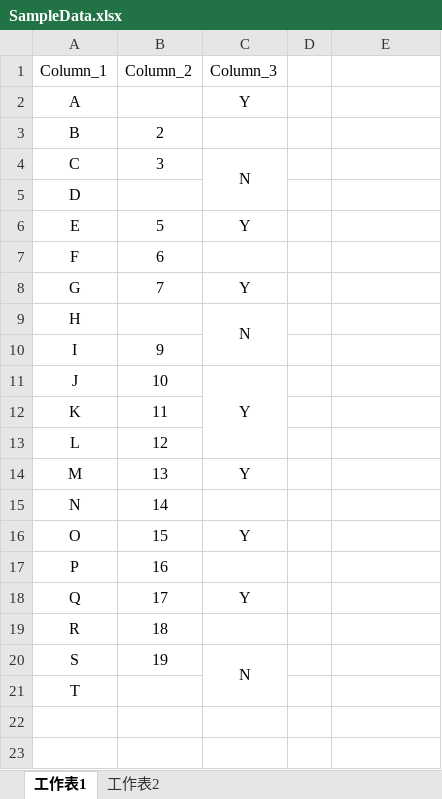
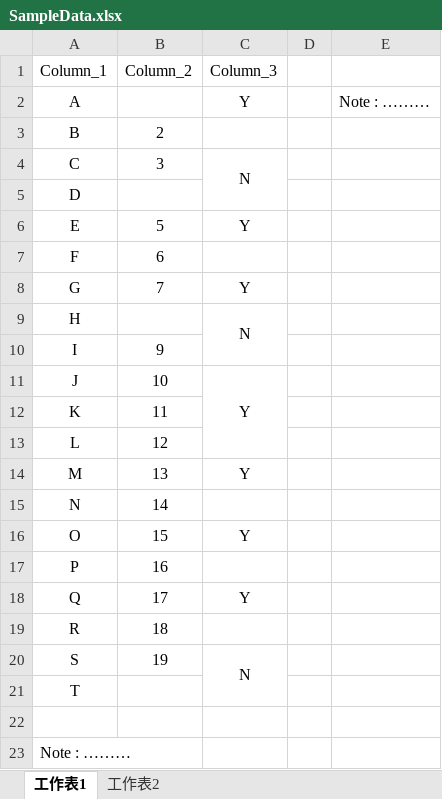
Before and after one commit to YenLinWu/RPA_UiPath, an Excel workbook: Excel VBA x UiPath/Add Borders/Input/SampleData.xlsx, sheet 工作表1, drawn as a sheet; values as stored, in another font and other column widths than the file's, no borders; the diff names each change by its address in the sheet, - before the commit and + after, or states it on an @@ line.

Commit message:
Excel File

```diff
--- a/Excel VBA x UiPath/Add Borders/Input/SampleData.xlsx (sheet 工作表1)
+++ b/Excel VBA x UiPath/Add Borders/Input/SampleData.xlsx (sheet 工作表1)
-E2: (empty)
+E2: Note : ………
+row 22: (empty)
+row 23: Note : ………
```
